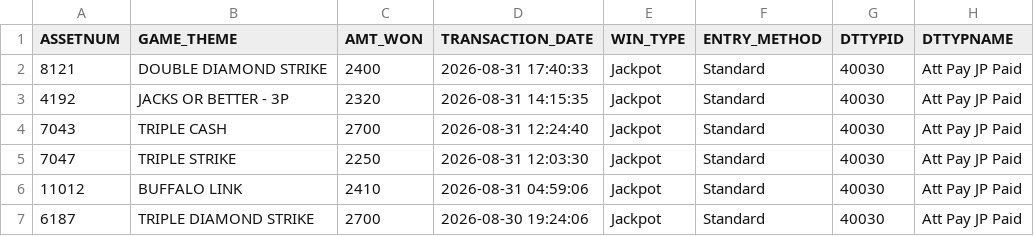
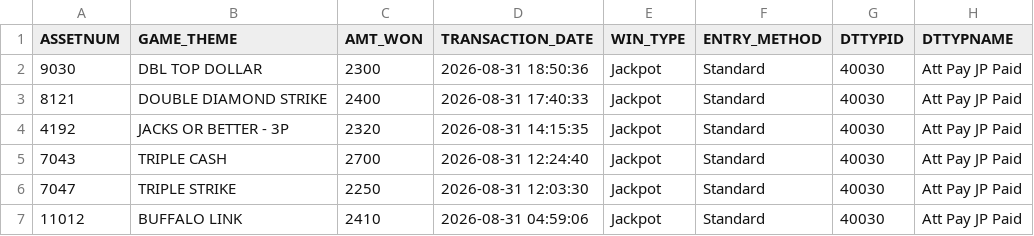
Before and after one commit to Winnercircle1/jackpot-board, a CSV file: data.csv, drawn as a sheet; only a part is shown; the shorter side is filled out with more unchanged rows; the diff names each change by its address in the sheet, - before the commit and + after, or states it on an @@ line.

Commit message:
Update jackpot data 2026-09-01T00:51:56.664Z

```diff
--- a/data.csv
+++ b/data.csv
+row 2: 9030 | DBL TOP DOLLAR | 2300 | 2026-08-31 18:50:36 | Jackpot | Standard | 40030 | Att Pay JP Paid
```
